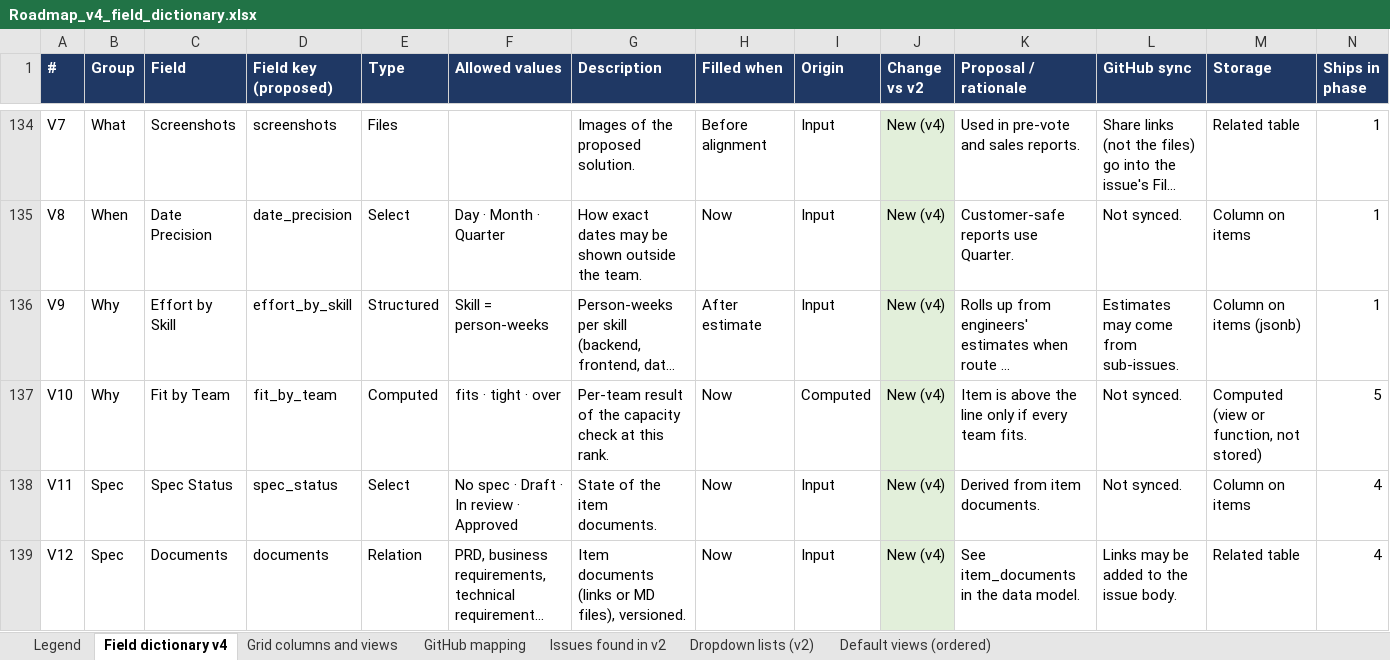
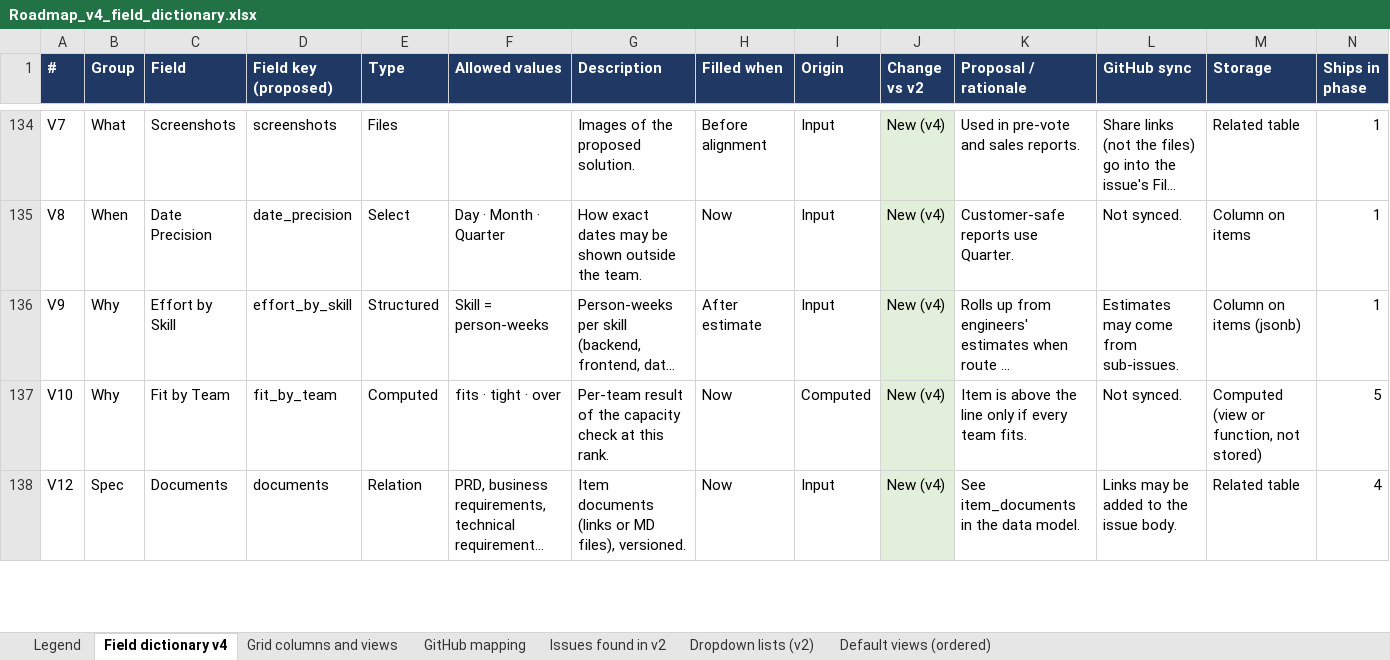
Before and after one commit to Product-Velocity/app, an Excel workbook: docs/reference/Roadmap_v4_field_dictionary.xlsx, sheet Field dictionary v4, drawn as a sheet; only a part is shown, gaps mark what is left out; long unchanged cells end in …; values as stored, in another font and other column widths than the file's, no borders; the diff covers the shown part only; the diff names each change by its address in the sheet, - before the commit and + after, or states it on an @@ line.

```diff
--- a/docs/reference/Roadmap_v4_field_dictionary.xlsx (sheet Field dictionary v4)
+++ b/docs/reference/Roadmap_v4_field_dictionary.xlsx (sheet Field dictionary v4)
-row 138: V11 | Spec | Spec Status | spec_status | Select | No spec · Draft · In review · Approved | State of the item documents. | Now | Input | New (v4) | Derived from item documents. | Not synced. | Column on items | 4
```
Also changed, not shown: 10 edited cells elsewhere in this sheet, sheet Default views (ordered), sheet Grid columns and views, sheet Dropdown lists (v2), 41 other files.
